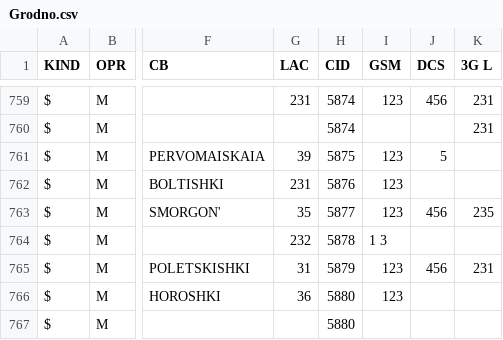
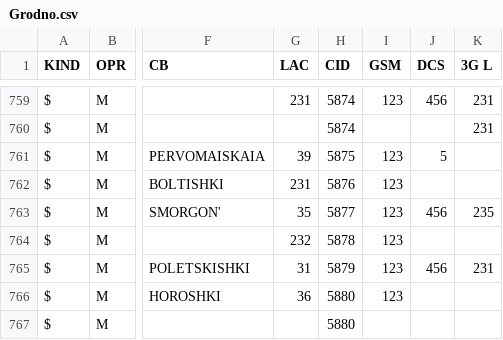
Before and after one commit to BYCellDatabase/csv, a CSV file: MTS/Grodno.csv, drawn as a sheet; only a part is shown, gaps mark what is left out; the diff covers the shown part only; the diff names each change by its address in the sheet, - before the commit and + after, or states it on an @@ line.

```diff
--- a/MTS/Grodno.csv
+++ b/MTS/Grodno.csv
-I764 (GSM): 1 3
+I764 (GSM): 123
```
Also changed, not shown: 7 edited cells elsewhere in this file.
